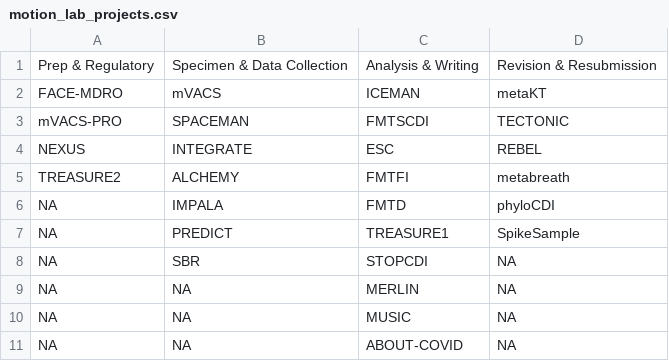
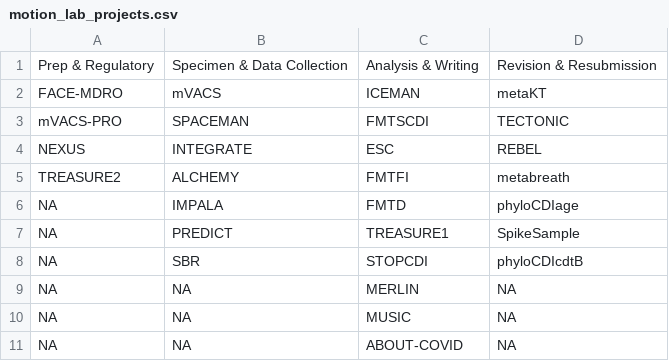
Before and after one commit to bjklab/motionlab-site, a CSV file: discussion_topics/motion_lab_projects.csv, drawn as a sheet.

Commit message:
Update motionlab site.

```diff
--- a/discussion_topics/motion_lab_projects.csv
+++ b/discussion_topics/motion_lab_projects.csv
@@ -5,5 +5,5 @@ NEXUS,INTEGRATE,ESC,REBEL
 TREASURE2,ALCHEMY,FMTFI,metabreath
-NA,IMPALA,FMTD,phyloCDI
+NA,IMPALA,FMTD,phyloCDIage
 NA,PREDICT,TREASURE1,SpikeSample
-NA,SBR,STOPCDI,NA
+NA,SBR,STOPCDI,phyloCDIcdtB
 NA,NA,MERLIN,NA
```
Also changed, not shown: docs/discussion_topics/motion_lab_projects.csv, 17 other files.
